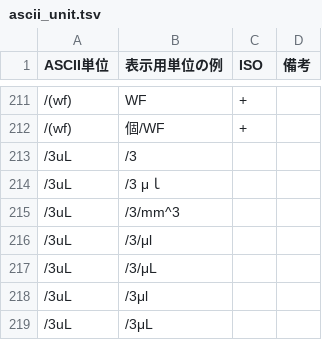
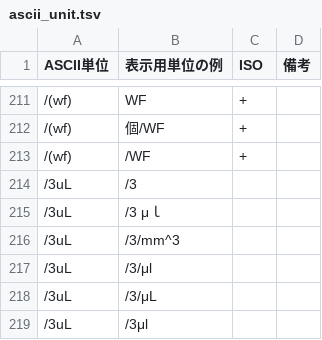
Before and after one commit to nhoHQ/SSMIX2_support_documents, a TSV file: master/ascii_unit.tsv, drawn as a sheet; only a part is shown, gaps mark what is left out; the shorter side is filled out with more unchanged rows; the diff names each change by its address in the sheet, - before the commit and + after, or states it on an @@ line.

Commit message:
Add pattern ascii units 『/WF』→『/(wf)』
パターン追加

```diff
--- a/master/ascii_unit.tsv
+++ b/master/ascii_unit.tsv
+row 213: /(wf) | /WF | +
```
Also changed, not shown: 1 other file.
